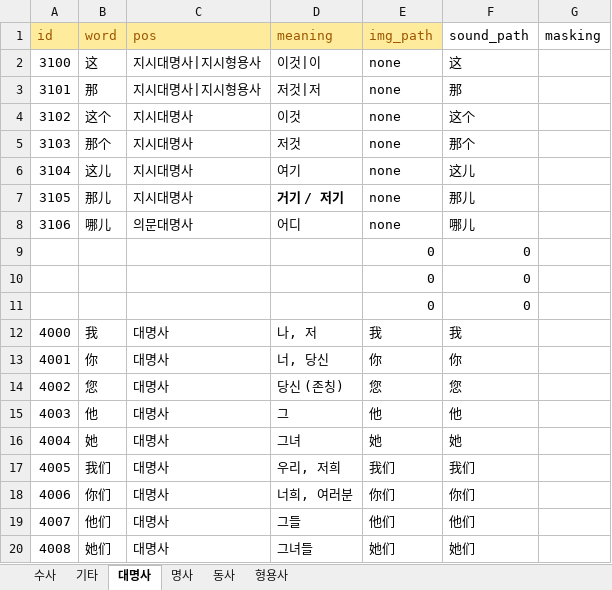
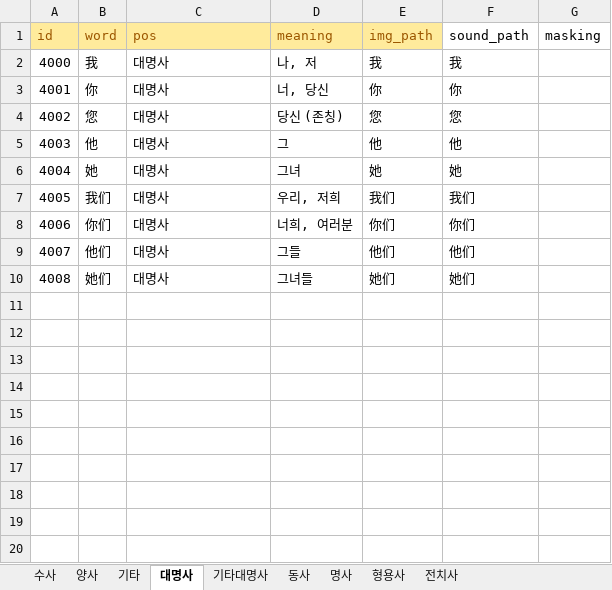
Before and after one commit to curryboy371/LVPD_Studio, an Excel workbook: resource/table/words.xlsx, sheet 대명사, drawn as a sheet; values as stored, in another font and other column widths than the file's, no borders; the diff names each change by its address in the sheet, - before the commit and + after, or states it on an @@ line.

```diff
--- a/resource/table/words.xlsx (sheet 대명사)
+++ b/resource/table/words.xlsx (sheet 대명사)
+sheet tab: 양사
+sheet tab: 기타대명사
+sheet tab: 전치사
@@ sheet tab order changed: 수사 | 양사 | 기타 | 대명사 | 기타대명사 | 동사 | 명사 | 형용사 | 전치사 @@
-row 2: 3100 | 这 | 지시대명사|지시형용사 | 이것|이 | none | 这
-row 3: 3101 | 那 | 지시대명사|지시형용사 | 저것|저 | none | 那
-row 4: 3102 | 这个 | 지시대명사 | 이것 | none | 这个
-row 5: 3103 | 那个 | 지시대명사 | 저것 | none | 那个
-row 6: 3104 | 这儿 | 지시대명사 | 여기 | none | 这儿
-row 7: 3105 | 那儿 | 지시대명사 | 거기 / 저기 | none | 那儿
-row 8: 3106 | 哪儿 | 의문대명사 | 어디 | none | 哪儿
-row 9:  |  |  |  | 0 | 0
-row 10:  |  |  |  | 0 | 0
-row 11:  |  |  |  | 0 | 0
```
Also changed, not shown: sheet 명사, sheet 동사, sheet 형용사, sheet 기타, formulas that keep their value, resource/table/base_sentences.xlsx, resource/table/sub_sentences.xlsx, 3 other files.
